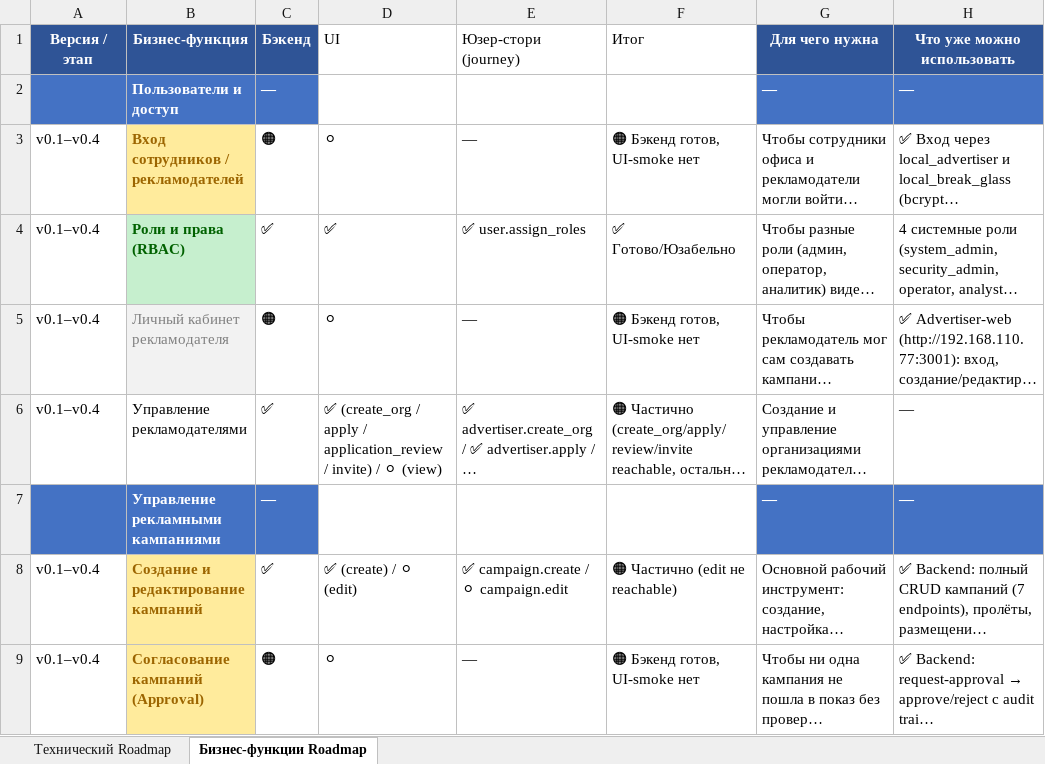
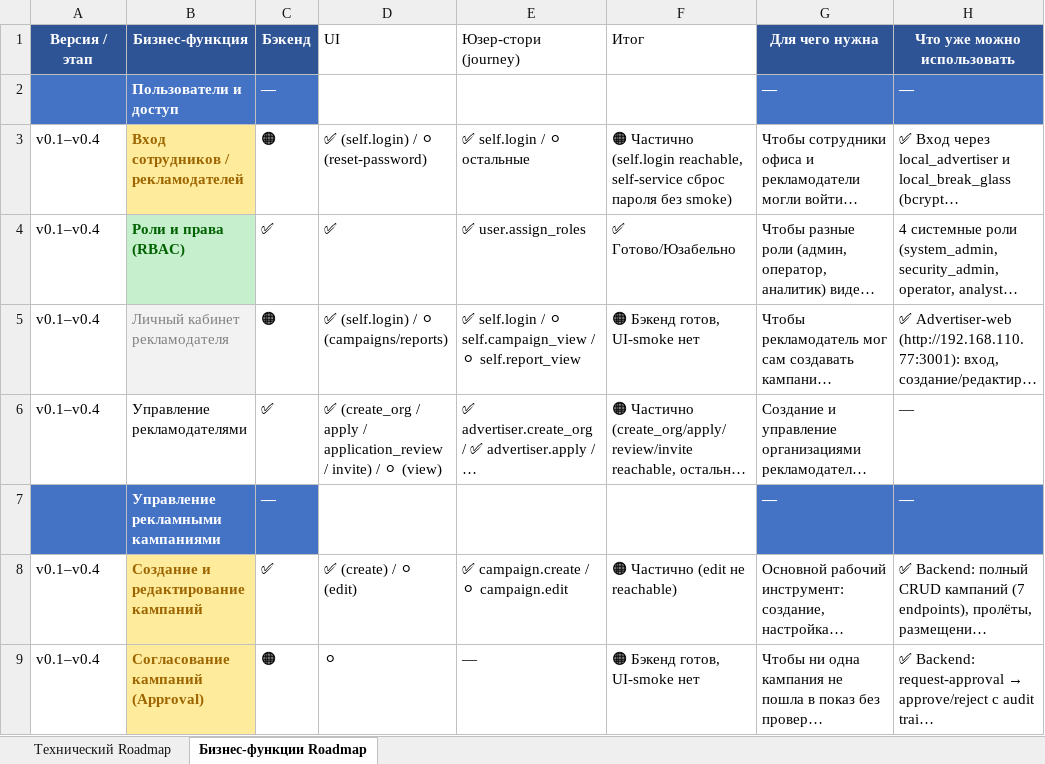
Before and after one commit to santanas-dev/retail-media-platform-enterprise, an Excel workbook: docs/product/roadmap-s020-2026-07-10.xlsx, sheet Бизнес-функции Roadmap, drawn as a sheet; only a part is shown; long unchanged cells end in …; values as stored, in another font and other column widths than the file's, no borders; the diff names each change by its address in the sheet, - before the commit and + after, or states it on an @@ line.

Commit message:
JOURNEY-004: self.login reachable + green UI-smoke
- Advertiser-web: data-testid on AcceptInvitePage (password, submit, go-to-login)
- UI-smoke: test_uismoke__self__login — full cross-portal flow:
  public submit → admin review/approve → invite → accept → login → dashboard
- Registry: self.login → reachable, reachable 12→13, blocked 28→27
- Roadmap: Вход сотрудников (R3), Личный кабинет (R5) — self.login ✅
- PROJECT_STATE: JOURNEY-004, Next → user.create_advertiser

```diff
--- a/docs/product/roadmap-s020-2026-07-10.xlsx (sheet Бизнес-функции Roadmap)
+++ b/docs/product/roadmap-s020-2026-07-10.xlsx (sheet Бизнес-функции Roadmap)
-D3 (UI): ⚪
+D3 (UI): ✅ (self.login) / ⚪ (reset-password)
-E3 (Юзер-стори (journey)): —
+E3 (Юзер-стори (journey)): ✅ self.login / ⚪ остальные
-F3 (Итог): 🟠 Бэкенд готов, UI-smoke нет
+F3 (Итог): 🟠 Частично (self.login reachable, self-service сброс пароля без smoke)
-D5 (UI): ⚪
+D5 (UI): ✅ (self.login) / ⚪ (campaigns/reports)
-E5 (Юзер-стори (journey)): —
+E5 (Юзер-стори (journey)): ✅ self.login / ⚪ self.campaign_view / ⚪ self.report_view
```
Also changed, not shown: 4 other files.
